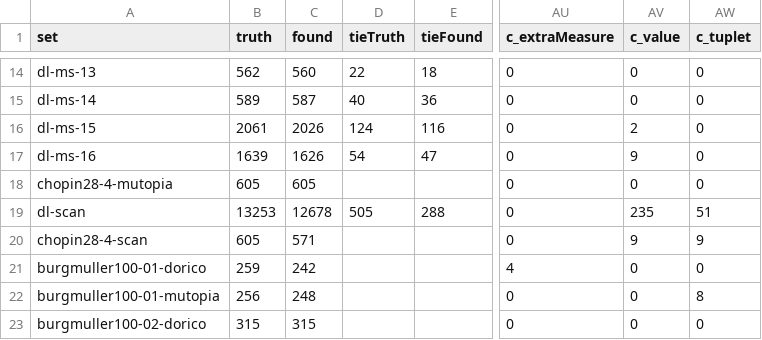
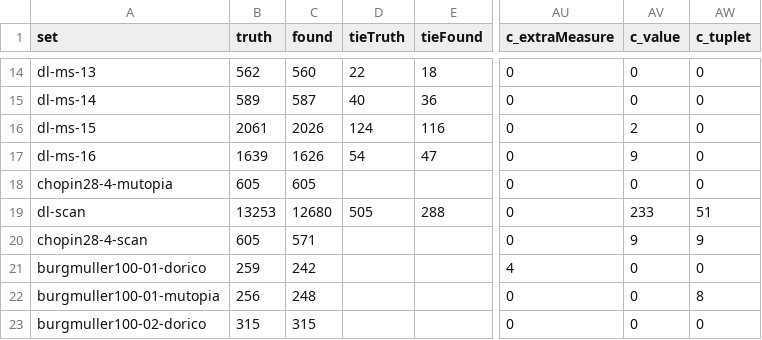
Before and after one commit to yotsuda/Calamo, a TSV file: docs/eval-sets.tsv, drawn as a sheet; only a part is shown, gaps mark what is left out; the diff names each change by its address in the sheet, - before the commit and + after, or states it on an @@ line.

```diff
--- a/docs/eval-sets.tsv
+++ b/docs/eval-sets.tsv
-C19 (found): 12678
+C19 (found): 12680
-AV19 (c_value): 235
+AV19 (c_value): 233
```
Also changed, not shown: docs/dev-sets.tsv, 4 other files.
